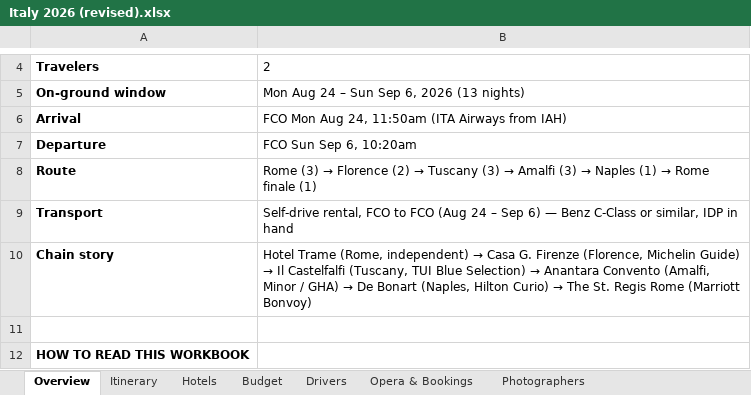
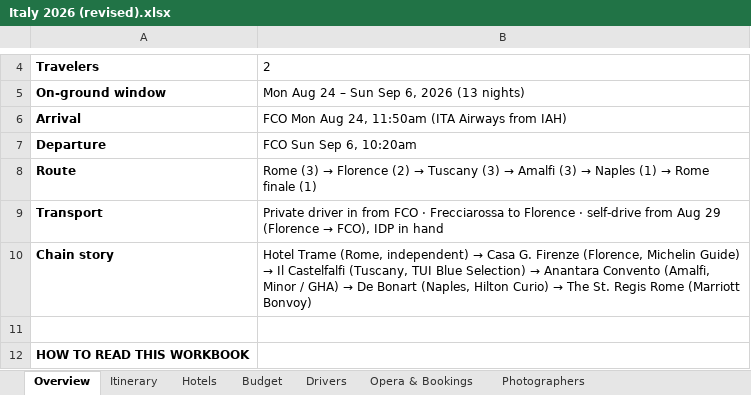
Before and after one commit to JunxuanH/trip-planner, an Excel workbook: italy-2026/dist/Italy 2026 (revised).xlsx, sheet Overview, drawn as a sheet; only a part is shown, gaps mark what is left out; values as stored, in another font and other column widths than the file's, no borders; the diff names each change by its address in the sheet, - before the commit and + after, or states it on an @@ line.

```diff
--- a/italy-2026/dist/Italy 2026 (revised).xlsx (sheet Overview)
+++ b/italy-2026/dist/Italy 2026 (revised).xlsx (sheet Overview)
@@ B9: Self-drive rental, FCO to FCO (Aug 24 – Sep 6) — Benz C-Class or similar, IDP in… → Private driver in from FCO · Frecciarossa to Florence · self-drive from Aug 29 (Florence → FCO), IDP in… @@
```
Also changed, not shown: sheet Itinerary, sheet Opera & Bookings, sheet Drivers, sheet Budget, 3 other files.
